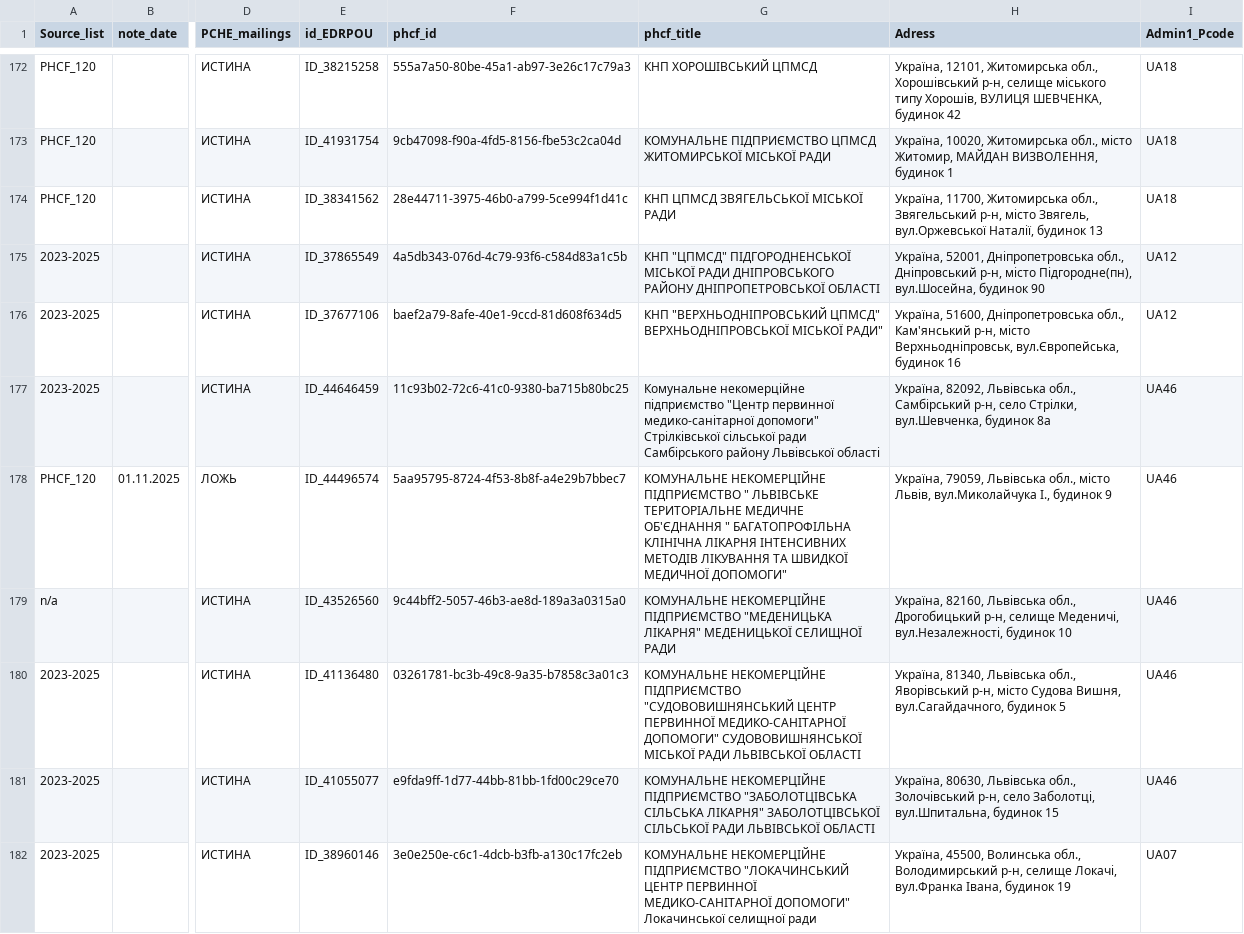
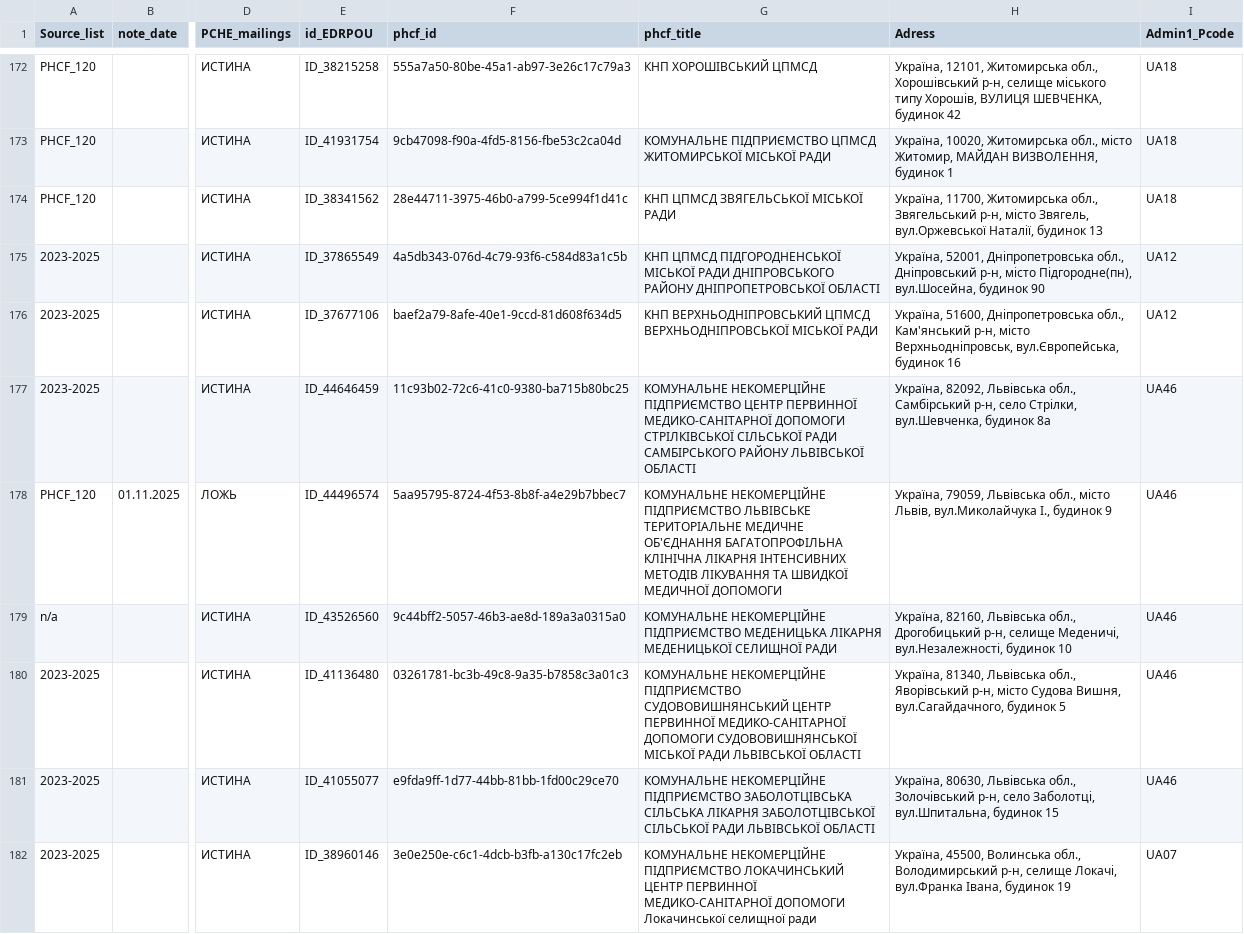
Before and after one commit to rivanovIMC/UNICEF_PHCF, a CSV file: Contact_List_for_Mailings.csv, drawn as a sheet; only a part is shown, gaps mark what is left out; the diff covers the shown part only; the diff names each change by its address in the sheet, - before the commit and + after, or states it on an @@ line.

Commit message:
Add files via upload

```diff
--- a/Contact_List_for_Mailings.csv
+++ b/Contact_List_for_Mailings.csv
-G175 (phcf_title): КНП "ЦПМСД" ПІДГОРОДНЕНСЬКОЇ МІСЬКОЇ…
+G175 (phcf_title): КНП ЦПМСД ПІДГОРОДНЕНСЬКОЇ МІСЬКОЇ…
-G176 (phcf_title): КНП "ВЕРХНЬОДНІПРОВСЬКИЙ ЦПМСД" ВЕРХНЬОДНІПРОВСЬКОЇ МІСЬКОЇ РАДИ"
+G176 (phcf_title): КНП ВЕРХНЬОДНІПРОВСЬКИЙ ЦПМСД ВЕРХНЬОДНІПРОВСЬКОЇ МІСЬКОЇ РАДИ
-G177 (phcf_title): Комунальне некомерційне підприємство "Центр первинної медико-санітарної допомоги" Стрілківської сільської ради Самбірського району Львівської області
+G177 (phcf_title): КОМУНАЛЬНЕ НЕКОМЕРЦІЙНЕ ПІДПРИЄМСТВО ЦЕНТР ПЕРВИННОЇ МЕДИКО-САНІТАРНОЇ ДОПОМОГИ СТРІЛКІВСЬКОЇ СІЛЬСЬКОЇ РАДИ САМБІРСЬКОГО РАЙОНУ ЛЬВІВСЬКОЇ ОБЛАСТІ
-G178 (phcf_title): …НЕКОМЕРЦІЙНЕ ПІДПРИЄМСТВО " ЛЬВІВСЬКЕ ТЕРИТОРІАЛЬНЕ МЕДИЧНЕ ОБ'ЄДНАННЯ " БАГАТОПРОФІЛЬНА КЛІНІЧНА ЛІКАРНЯ ІНТЕНСИВНИХ МЕТОДІВ ЛІКУВАННЯ ТА ШВИДКОЇ МЕДИЧНОЇ ДОПОМОГИ"
+G178 (phcf_title): …НЕКОМЕРЦІЙНЕ ПІДПРИЄМСТВО ЛЬВІВСЬКЕ ТЕРИТОРІАЛЬНЕ МЕДИЧНЕ ОБ'ЄДНАННЯ БАГАТОПРОФІЛЬНА КЛІНІЧНА ЛІКАРНЯ ІНТЕНСИВНИХ МЕТОДІВ ЛІКУВАННЯ ТА ШВИДКОЇ МЕДИЧНОЇ ДОПОМОГИ
-G179 (phcf_title): …НЕКОМЕРЦІЙНЕ ПІДПРИЄМСТВО "МЕДЕНИЦЬКА ЛІКАРНЯ" МЕДЕНИЦЬКОЇ СЕЛИЩНОЇ…
+G179 (phcf_title): …НЕКОМЕРЦІЙНЕ ПІДПРИЄМСТВО МЕДЕНИЦЬКА ЛІКАРНЯ МЕДЕНИЦЬКОЇ СЕЛИЩНОЇ…
-G180 (phcf_title): …НЕКОМЕРЦІЙНЕ ПІДПРИЄМСТВО "СУДОВОВИШНЯНСЬКИЙ ЦЕНТР ПЕРВИННОЇ МЕДИКО-САНІТАРНОЇ ДОПОМОГИ" СУДОВОВИШНЯНСЬКОЇ МІСЬКОЇ…
+G180 (phcf_title): …НЕКОМЕРЦІЙНЕ ПІДПРИЄМСТВО СУДОВОВИШНЯНСЬКИЙ ЦЕНТР ПЕРВИННОЇ МЕДИКО-САНІТАРНОЇ ДОПОМОГИ СУДОВОВИШНЯНСЬКОЇ МІСЬКОЇ…
-G181 (phcf_title): …НЕКОМЕРЦІЙНЕ ПІДПРИЄМСТВО "ЗАБОЛОТЦІВСЬКА СІЛЬСЬКА ЛІКАРНЯ" ЗАБОЛОТЦІВСЬКОЇ СІЛЬСЬКОЇ…
+G181 (phcf_title): …НЕКОМЕРЦІЙНЕ ПІДПРИЄМСТВО ЗАБОЛОТЦІВСЬКА СІЛЬСЬКА ЛІКАРНЯ ЗАБОЛОТЦІВСЬКОЇ СІЛЬСЬКОЇ…
-G182 (phcf_title): …НЕКОМЕРЦІЙНЕ ПІДПРИЄМСТВО "ЛОКАЧИНСЬКИЙ ЦЕНТР ПЕРВИННОЇ МЕДИКО-САНІТАРНОЇ ДОПОМОГИ" Локачинської селищної…
+G182 (phcf_title): …НЕКОМЕРЦІЙНЕ ПІДПРИЄМСТВО ЛОКАЧИНСЬКИЙ ЦЕНТР ПЕРВИННОЇ МЕДИКО-САНІТАРНОЇ ДОПОМОГИ Локачинської селищної…
```
Also changed, not shown: 7 edited cells elsewhere in this file.
